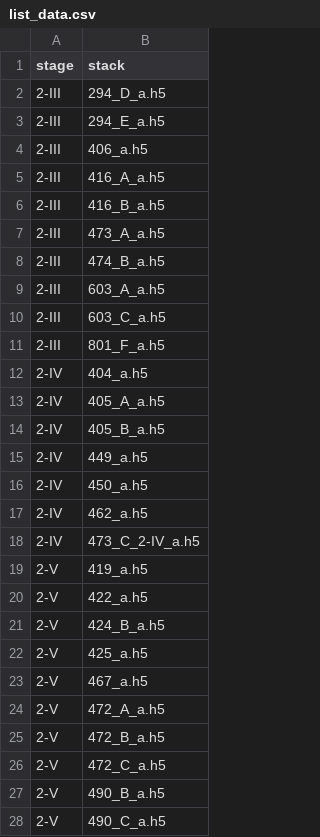
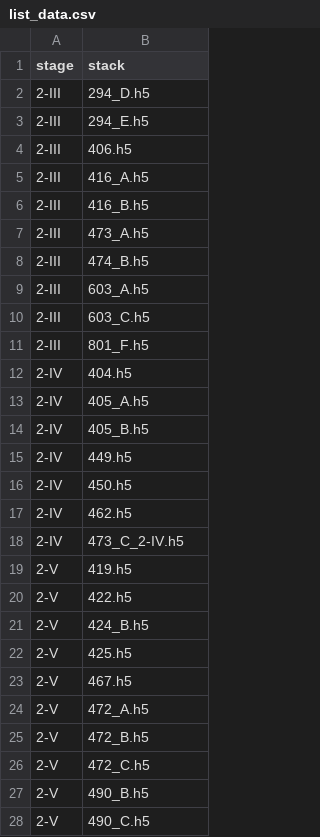
Before and after one commit to sciai-lab/celltype-graph-benchmark, a CSV file: pctg_benchmark/resources/list_data.csv, drawn as a sheet; only a part is shown; the diff covers the shown part only.

Commit message:
add in memory dataset and loader

```diff
--- a/pctg_benchmark/resources/list_data.csv
+++ b/pctg_benchmark/resources/list_data.csv
@@ -1,28 +1,28 @@
 stage,stack
-2-III,294_D_a.h5
-2-III,294_E_a.h5
-2-III,406_a.h5
-2-III,416_A_a.h5
-2-III,416_B_a.h5
-2-III,473_A_a.h5
-2-III,474_B_a.h5
-2-III,603_A_a.h5
-2-III,603_C_a.h5
-2-III,801_F_a.h5
-2-IV,404_a.h5
-2-IV,405_A_a.h5
-2-IV,405_B_a.h5
-2-IV,449_a.h5
-2-IV,450_a.h5
-2-IV,462_a.h5
-2-IV,473_C_2-IV_a.h5
-2-V,419_a.h5
-2-V,422_a.h5
-2-V,424_B_a.h5
-2-V,425_a.h5
-2-V,467_a.h5
-2-V,472_A_a.h5
-2-V,472_B_a.h5
-2-V,472_C_a.h5
-2-V,490_B_a.h5
-2-V,490_C_a.h5
+2-III,294_D.h5
+2-III,294_E.h5
+2-III,406.h5
+2-III,416_A.h5
+2-III,416_B.h5
+2-III,473_A.h5
+2-III,474_B.h5
+2-III,603_A.h5
+2-III,603_C.h5
+2-III,801_F.h5
+2-IV,404.h5
+2-IV,405_A.h5
+2-IV,405_B.h5
+2-IV,449.h5
+2-IV,450.h5
+2-IV,462.h5
+2-IV,473_C_2-IV.h5
+2-V,419.h5
+2-V,422.h5
+2-V,424_B.h5
+2-V,425.h5
+2-V,467.h5
+2-V,472_A.h5
+2-V,472_B.h5
+2-V,472_C.h5
+2-V,490_B.h5
+2-V,490_C.h5
```
Also changed, not shown: 57 edited cells elsewhere in this file, 8 other files.
